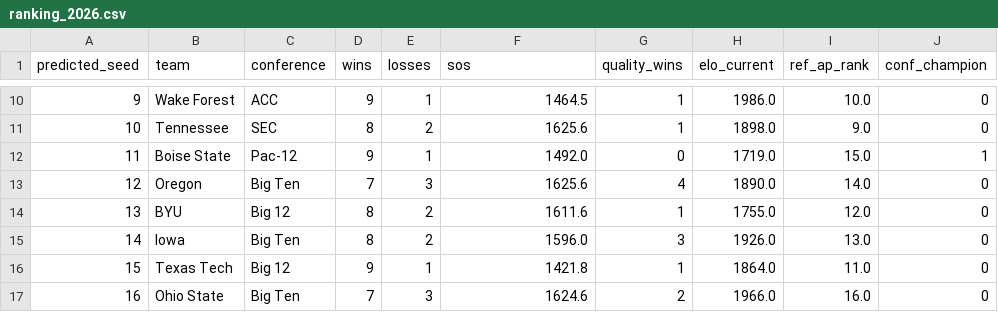
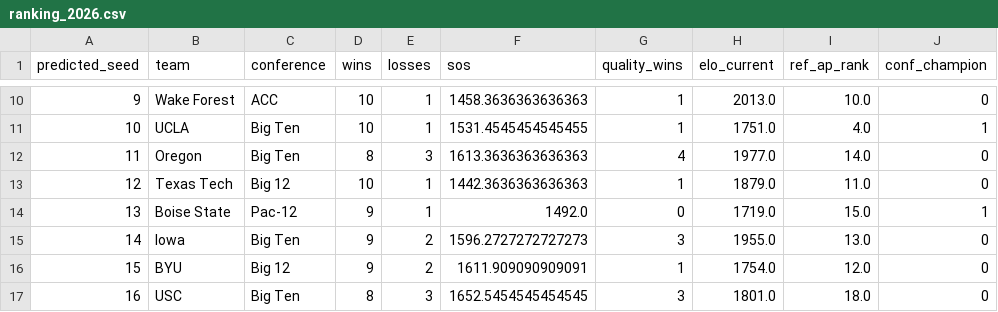
Before and after one commit to bgdrake03/cfb-playoff-predictor-2026, a CSV file: data/results/ranking_2026.csv, drawn as a sheet; only a part is shown, gaps mark what is left out; the diff covers the shown part only.

```diff
--- a/data/results/ranking_2026.csv
+++ b/data/results/ranking_2026.csv
@@ -10,8 +10,8 @@ predicted_seed,team,conference,wins,losses,sos,quality_wins,elo_current,ref_ap_r
-9,Wake Forest,ACC,9,1,1464.5,1,1986.0,10.0,0
-10,Tennessee,SEC,8,2,1625.6,1,1898.0,9.0,0
-11,Boise State,Pac-12,9,1,1492.0,0,1719.0,15.0,1
-12,Oregon,Big Ten,7,3,1625.6,4,1890.0,14.0,0
-13,BYU,Big 12,8,2,1611.6,1,1755.0,12.0,0
-14,Iowa,Big Ten,8,2,1596.0,3,1926.0,13.0,0
-15,Texas Tech,Big 12,9,1,1421.8,1,1864.0,11.0,0
-16,Ohio State,Big Ten,7,3,1624.6,2,1966.0,16.0,0
+9,Wake Forest,ACC,10,1,1458.3636363636363,1,2013.0,10.0,0
+10,UCLA,Big Ten,10,1,1531.4545454545455,1,1751.0,4.0,1
+11,Oregon,Big Ten,8,3,1613.3636363636363,4,1977.0,14.0,0
+12,Texas Tech,Big 12,10,1,1442.3636363636363,1,1879.0,11.0,0
+13,Boise State,Pac-12,9,1,1492.0,0,1719.0,15.0,1
+14,Iowa,Big Ten,9,2,1596.2727272727273,3,1955.0,13.0,0
+15,BYU,Big 12,9,2,1611.909090909091,1,1754.0,12.0,0
+16,USC,Big Ten,8,3,1652.5454545454545,3,1801.0,18.0,0
```
Also changed, not shown: 1 added row, 1 removed row and 67 edited cells elsewhere in this file, data/clean/rankings_2026.csv, data/clean/upcoming_2026.csv, 8 other files.
